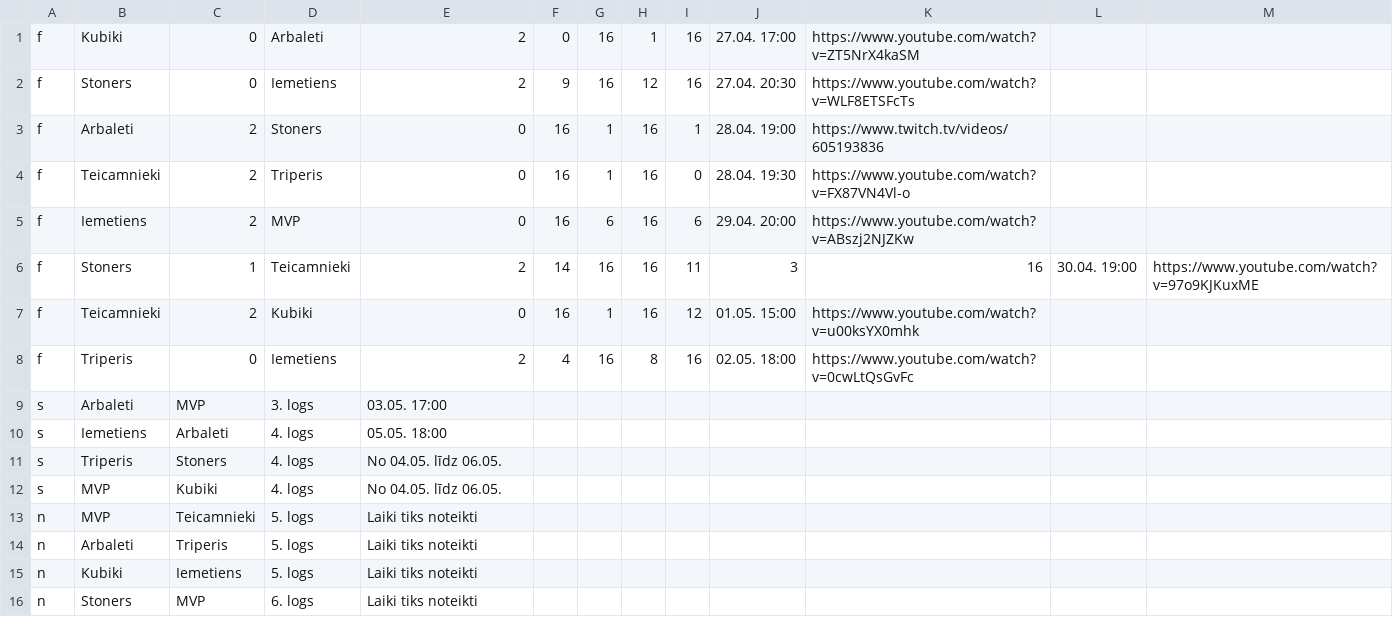
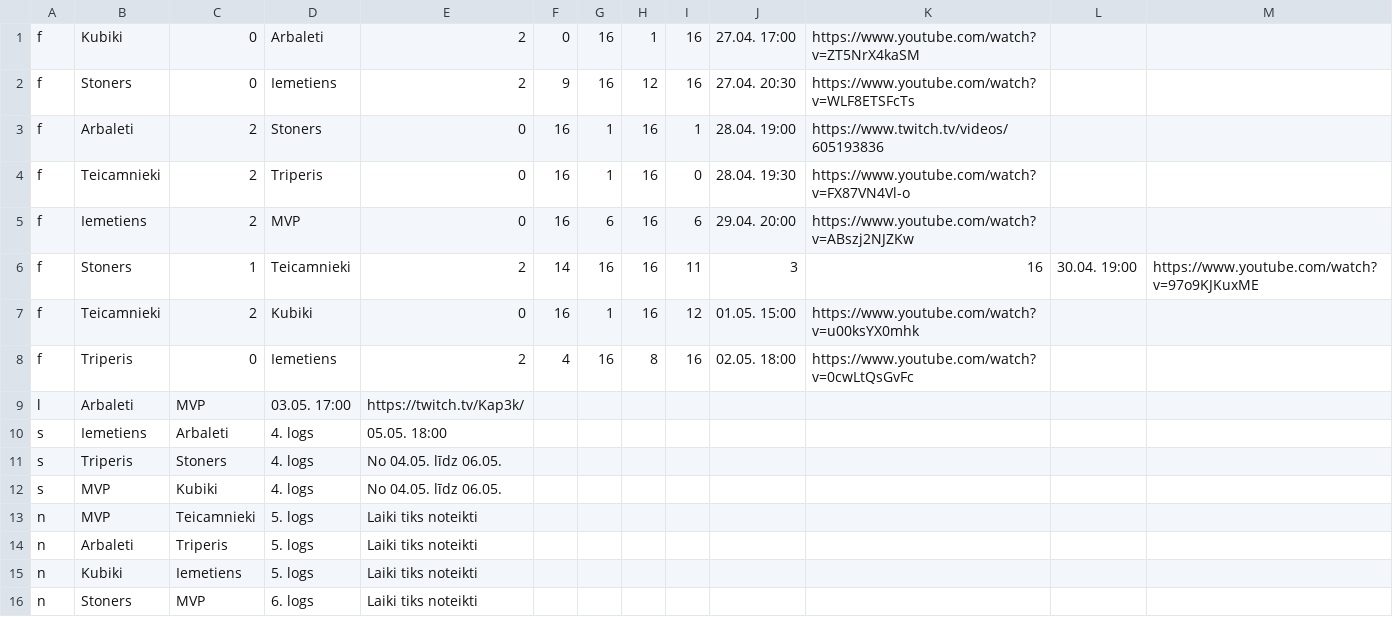
Before and after one commit to artis-v/artis-v.github.io, a CSV file: csgo/liga.csv, drawn as a sheet; only a part is shown; removed rows and columns are numbered as before the commit, all else as after; the diff names each change by its address in the sheet, - before the commit and + after, or states it on an @@ line.

Commit message:
Update liga.csv

```diff
--- a/csgo/liga.csv
+++ b/csgo/liga.csv
-row 9: s | Arbaleti | MVP | 3. logs | 03.05. 17:00
+row 9: l | Arbaleti | MVP | 03.05. 17:00 | https://twitch.tv/Kap3k/
```
